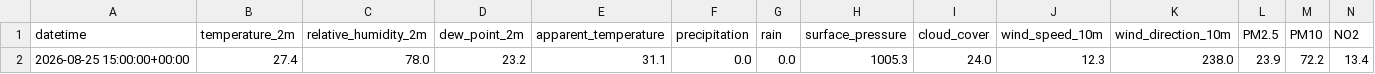
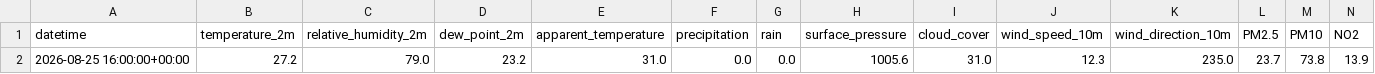
Before and after one commit to mdsohaib15/Karachi-AQI-Predictor-, a CSV file: data/processed/latest_features.csv, drawn as a sheet; only a part is shown; removed rows and columns are numbered as before the commit, all else as after; rows hold the shown columns only; the diff names each change by its address in the sheet, - before the commit and + after, or states it on an @@ line.

```diff
--- a/data/processed/latest_features.csv
+++ b/data/processed/latest_features.csv
-row 2: 2026-08-25 15:00:00+00:00 | 27.4 | 78.0 | 23.2 | 31.1 | 0.0 | 0.0 | 1005.3 | 24.0 | 12.3 | 238.0 | 23.9 | 72.2 | 13.4
+row 2: 2026-08-25 16:00:00+00:00 | 27.2 | 79.0 | 23.2 | 31.0 | 0.0 | 0.0 | 1005.6 | 31.0 | 12.3 | 235.0 | 23.7 | 73.8 | 13.9
```
Also changed, not shown: 1 other file.
